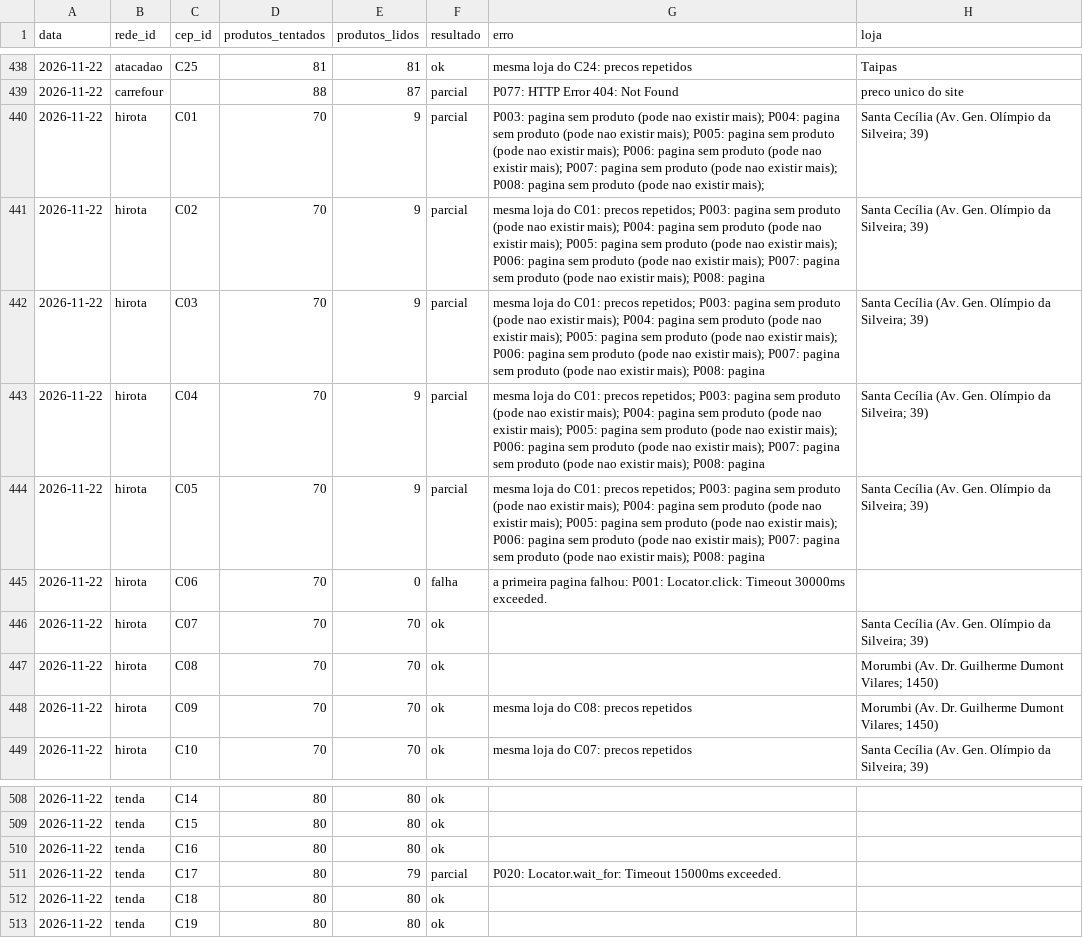
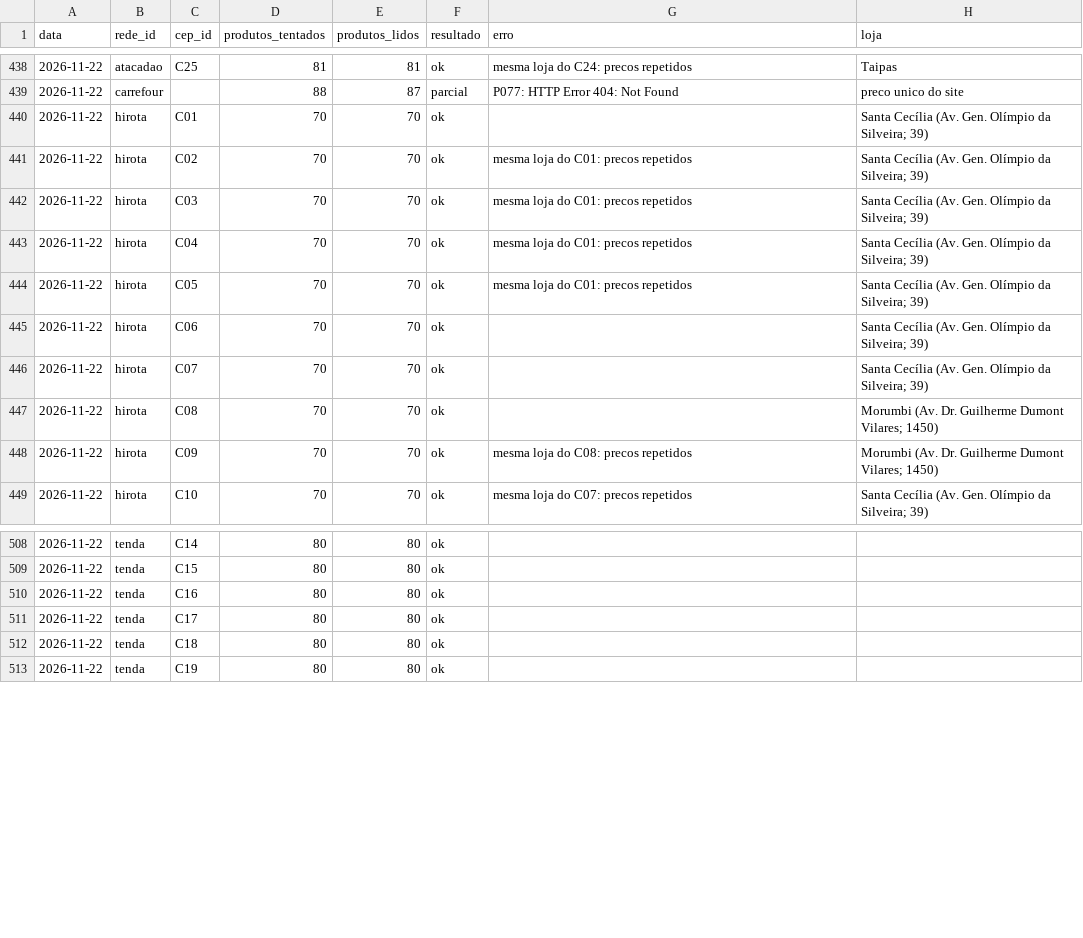
Before and after one commit to theoscala45/preco-do-dia-a-dia, a CSV file: data/execucoes.csv, drawn as a sheet; only a part is shown, gaps mark what is left out.

```diff
--- a/data/execucoes.csv
+++ b/data/execucoes.csv
@@ -439,8 +439,8 @@ data,rede_id,cep_id,produtos_tentados,produtos_lidos,resultado,erro,loja
 2026-11-22,carrefour,,88,87,parcial,P077: HTTP Error 404: Not Found,preco unico do site
-2026-11-22,hirota,C01,70,9,parcial,P003: pagina sem produto (pode nao existir mais); P004: pagina sem produto (pode nao existir mais); P005: pagina sem produto (pode nao existir mais); P006: pagina sem produto (pode nao existir mais); P007: pagina sem produto (pode nao existir mais); P008: pagina sem produto (pode nao existir mais); ,Santa Cecília (Av. Gen. Olímpio da Silveira; 39)
-2026-11-22,hirota,C02,70,9,parcial,mesma loja do C01: precos repetidos; P003: pagina sem produto (pode nao existir mais); P004: pagina sem produto (pode nao existir mais); P005: pagina sem produto (pode nao existir mais); P006: pagina sem produto (pode nao existir mais); P007: pagina sem produto (pode nao existir mais); P008: pagina ,Santa Cecília (Av. Gen. Olímpio da Silveira; 39)
-2026-11-22,hirota,C03,70,9,parcial,mesma loja do C01: precos repetidos; P003: pagina sem produto (pode nao existir mais); P004: pagina sem produto (pode nao existir mais); P005: pagina sem produto (pode nao existir mais); P006: pagina sem produto (pode nao existir mais); P007: pagina sem produto (pode nao existir mais); P008: pagina ,Santa Cecília (Av. Gen. Olímpio da Silveira; 39)
-2026-11-22,hirota,C04,70,9,parcial,mesma loja do C01: precos repetidos; P003: pagina sem produto (pode nao existir mais); P004: pagina sem produto (pode nao existir mais); P005: pagina sem produto (pode nao existir mais); P006: pagina sem produto (pode nao existir mais); P007: pagina sem produto (pode nao existir mais); P008: pagina ,Santa Cecília (Av. Gen. Olímpio da Silveira; 39)
-2026-11-22,hirota,C05,70,9,parcial,mesma loja do C01: precos repetidos; P003: pagina sem produto (pode nao existir mais); P004: pagina sem produto (pode nao existir mais); P005: pagina sem produto (pode nao existir mais); P006: pagina sem produto (pode nao existir mais); P007: pagina sem produto (pode nao existir mais); P008: pagina ,Santa Cecília (Av. Gen. Olímpio da Silveira; 39)
-2026-11-22,hirota,C06,70,0,falha,a primeira pagina falhou: P001: Locator.click: Timeout 30000ms exceeded.,
+2026-11-22,hirota,C01,70,70,ok,,Santa Cecília (Av. Gen. Olímpio da Silveira; 39)
+2026-11-22,hirota,C02,70,70,ok,mesma loja do C01: precos repetidos,Santa Cecília (Av. Gen. Olímpio da Silveira; 39)
+2026-11-22,hirota,C03,70,70,ok,mesma loja do C01: precos repetidos,Santa Cecília (Av. Gen. Olímpio da Silveira; 39)
+2026-11-22,hirota,C04,70,70,ok,mesma loja do C01: precos repetidos,Santa Cecília (Av. Gen. Olímpio da Silveira; 39)
+2026-11-22,hirota,C05,70,70,ok,mesma loja do C01: precos repetidos,Santa Cecília (Av. Gen. Olímpio da Silveira; 39)
+2026-11-22,hirota,C06,70,70,ok,,Santa Cecília (Av. Gen. Olímpio da Silveira; 39)
 2026-11-22,hirota,C07,70,70,ok,,Santa Cecília (Av. Gen. Olímpio da Silveira; 39)
@@ -510,3 +510,3 @@ data,rede_id,cep_id,produtos_tentados,produtos_lidos,resultado,erro,loja
 2026-11-22,tenda,C16,80,80,ok,,
-2026-11-22,tenda,C17,80,79,parcial,P020: Locator.wait_for: Timeout 15000ms exceeded.,
+2026-11-22,tenda,C17,80,80,ok,,
 2026-11-22,tenda,C18,80,80,ok,,
```
Also changed, not shown: 2 other files.
